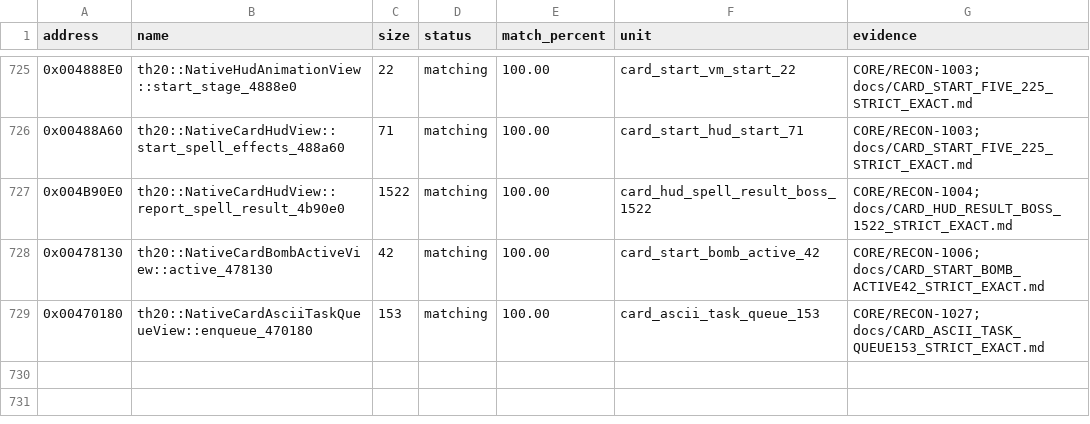
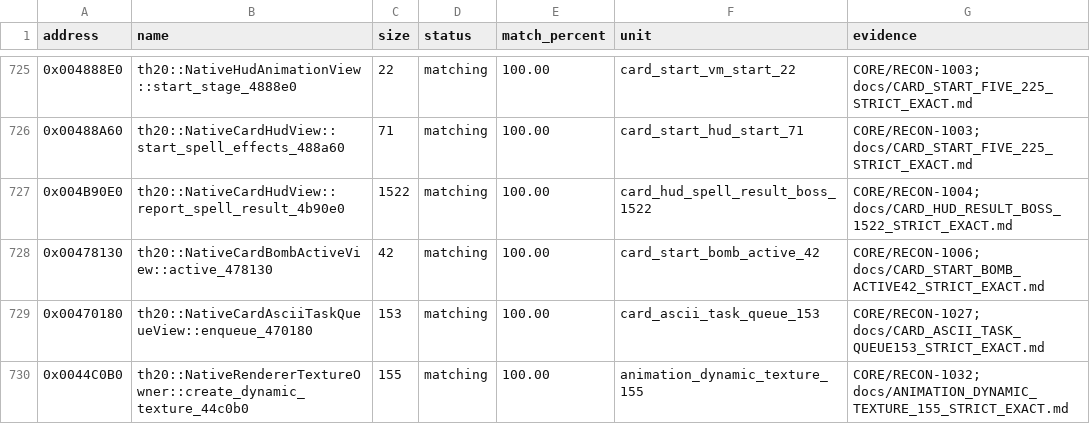
Before and after one commit to N0zoM1z0/th20, a CSV file: config/matches.csv, drawn as a sheet; only a part is shown, gaps mark what is left out; the diff names each change by its address in the sheet, - before the commit and + after, or states it on an @@ line.

Commit message:
gpt-web: exactly reconstruct 155-byte Renderer dynamic texture creator

```diff
--- a/config/matches.csv
+++ b/config/matches.csv
+row 730: 0x0044C0B0 | th20::NativeRendererTextureOwner::create_dynamic_texture_44c0b0 | 155 | matching | 100.00 | animation_dynamic_texture_155 | CORE/RECON-1032; docs/ANIMATION_DYNAMIC_TEXTURE_155_STRICT_EXACT.md
```
Also changed, not shown: config/implemented.csv, 10 other files.
